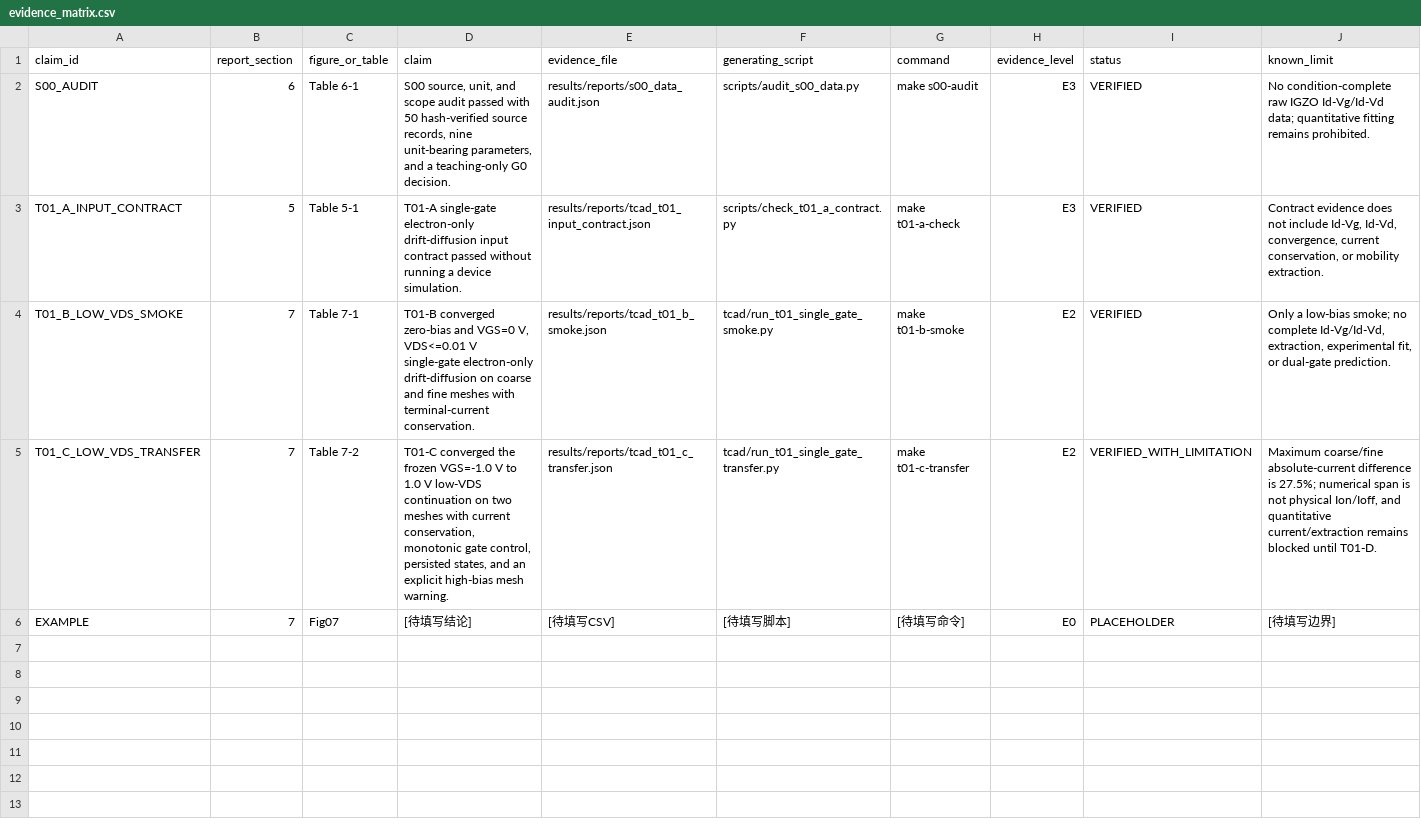
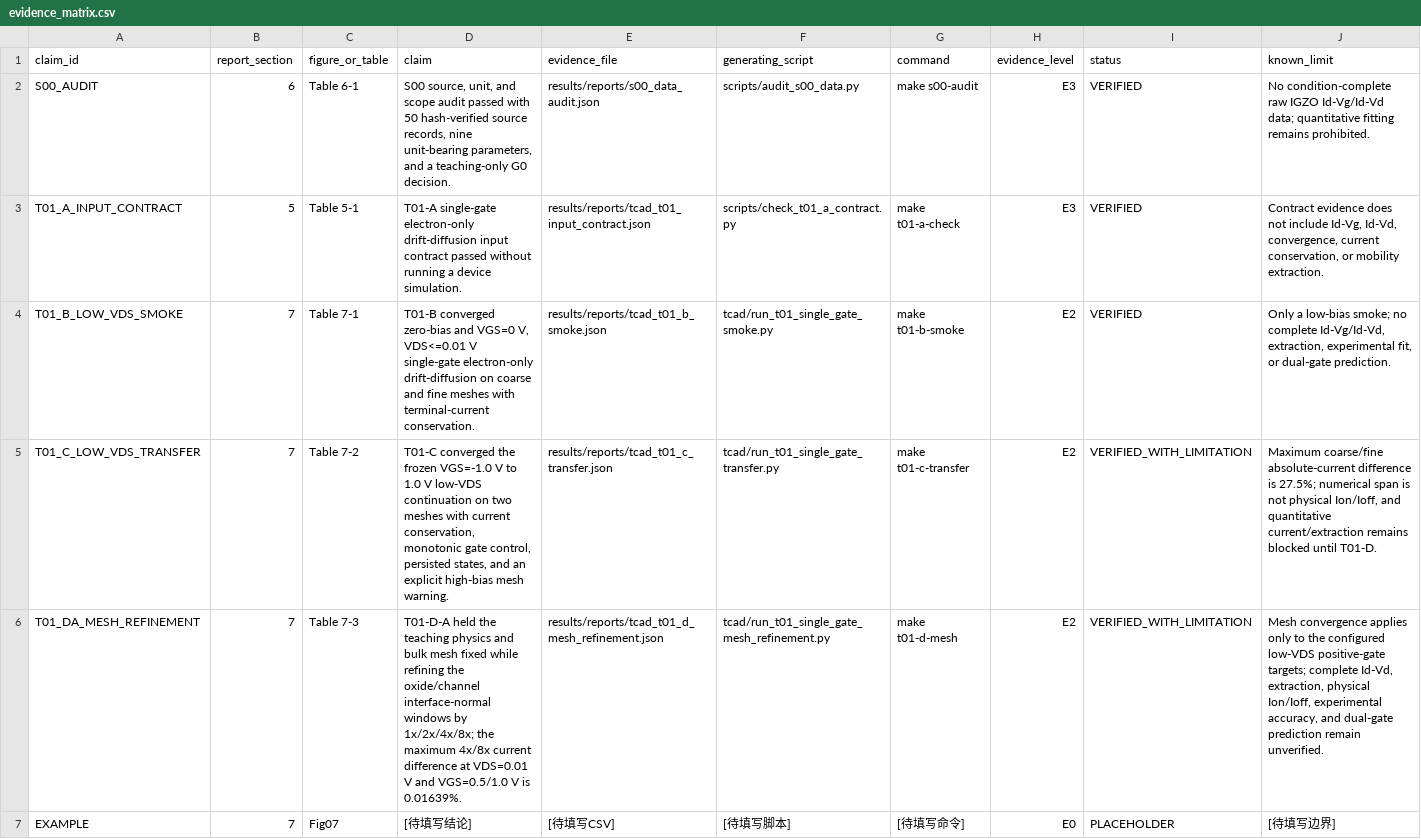
Before and after one commit to ReachGa0/dg-igzo-tft-course-project, a CSV file: report/evidence_matrix.csv, drawn as a sheet.

```diff
--- a/report/evidence_matrix.csv
+++ b/report/evidence_matrix.csv
@@ -5,2 +5,3 @@ T01_B_LOW_VDS_SMOKE,7,Table 7-1,"T01-B converged zero-bias and VGS=0 V, VDS<=0.0
 T01_C_LOW_VDS_TRANSFER,7,Table 7-2,"T01-C converged the frozen VGS=-1.0 V to 1.0 V low-VDS continuation on two meshes with current conservation, monotonic gate control, persisted states, and an explicit high-bias mesh warning.",results/reports/tcad_t01_c_transfer.json,tcad/run_t01_single_gate_transfer.py,make t01-c-transfer,E2,VERIFIED_WITH_LIMITATION,"Maximum coarse/fine absolute-current difference is 27.5%; numerical span is not physical Ion/Ioff, and quantitative current/extraction remains blocked until T01-D."
+T01_DA_MESH_REFINEMENT,7,Table 7-3,"T01-D-A held the teaching physics and bulk mesh fixed while refining the oxide/channel interface-normal windows by 1x/2x/4x/8x; the maximum 4x/8x current difference at VDS=0.01 V and VGS=0.5/1.0 V is 0.01639%.",results/reports/tcad_t01_d_mesh_refinement.json,tcad/run_t01_single_gate_mesh_refinement.py,make t01-d-mesh,E2,VERIFIED_WITH_LIMITATION,"Mesh convergence applies only to the configured low-VDS positive-gate targets; complete Id-Vd, extraction, physical Ion/Ioff, experimental accuracy, and dual-gate prediction remain unverified."
 EXAMPLE,7,Fig07,[待填写结论],[待填写CSV],[待填写脚本],[待填写命令],E0,PLACEHOLDER,[待填写边界]
```
Also changed, not shown: 55 other files.
